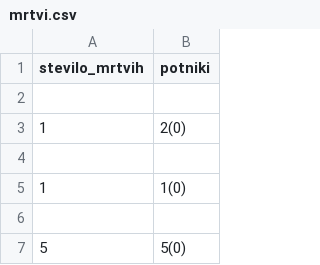
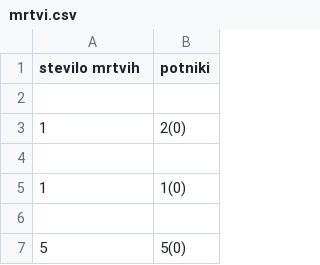
Before and after one commit to filip-rus/Projektna-naloga, a CSV file: mrtvi.csv, drawn as a sheet; only a part is shown.

```diff
--- a/mrtvi.csv
+++ b/mrtvi.csv
@@ -1,2 +1,2 @@
-stevilo_mrtvih,potniki
+stevilo mrtvih,potniki
 
```
Also changed, not shown: brez_tal.csv, datum.csv, 7 other files.
